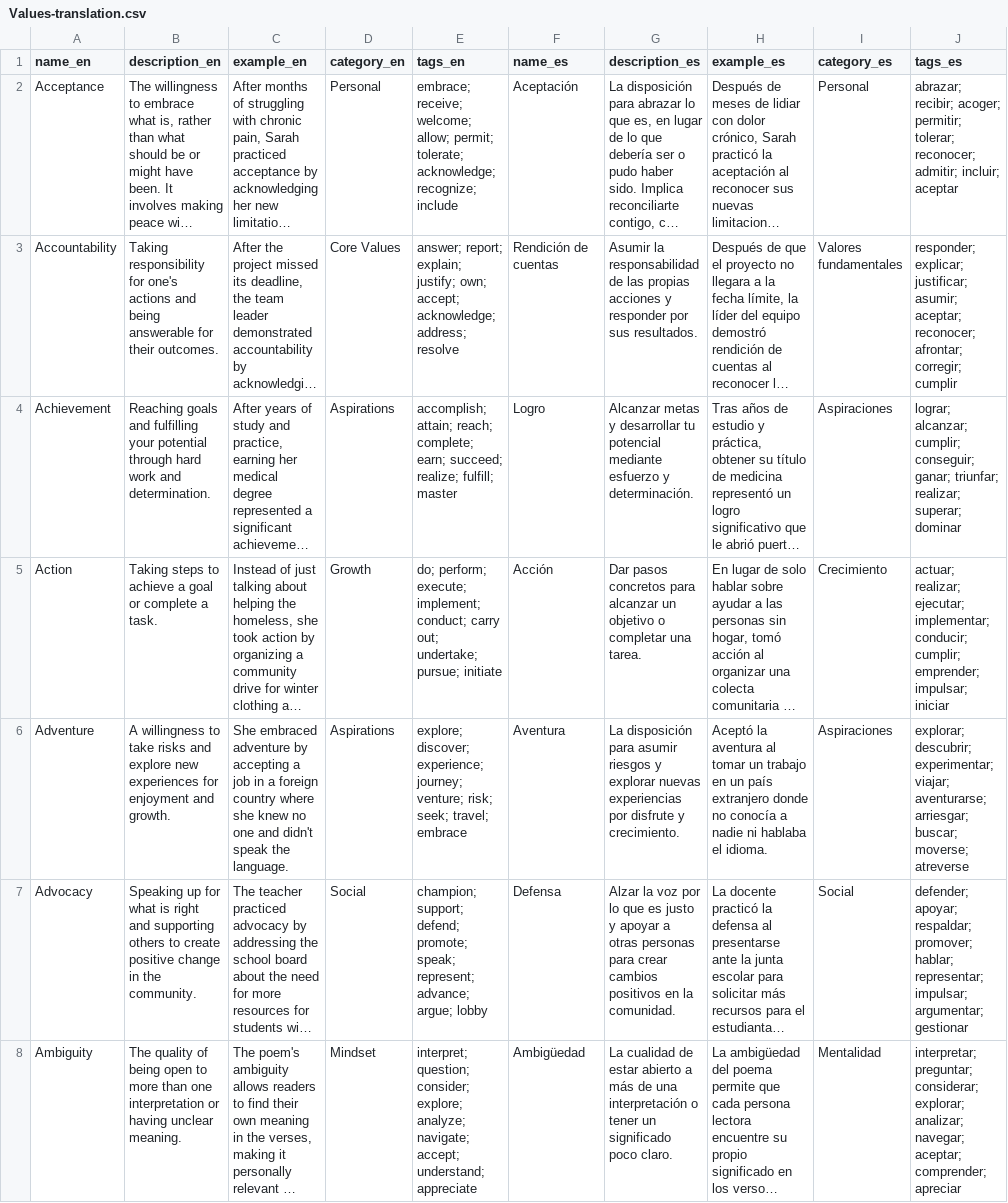
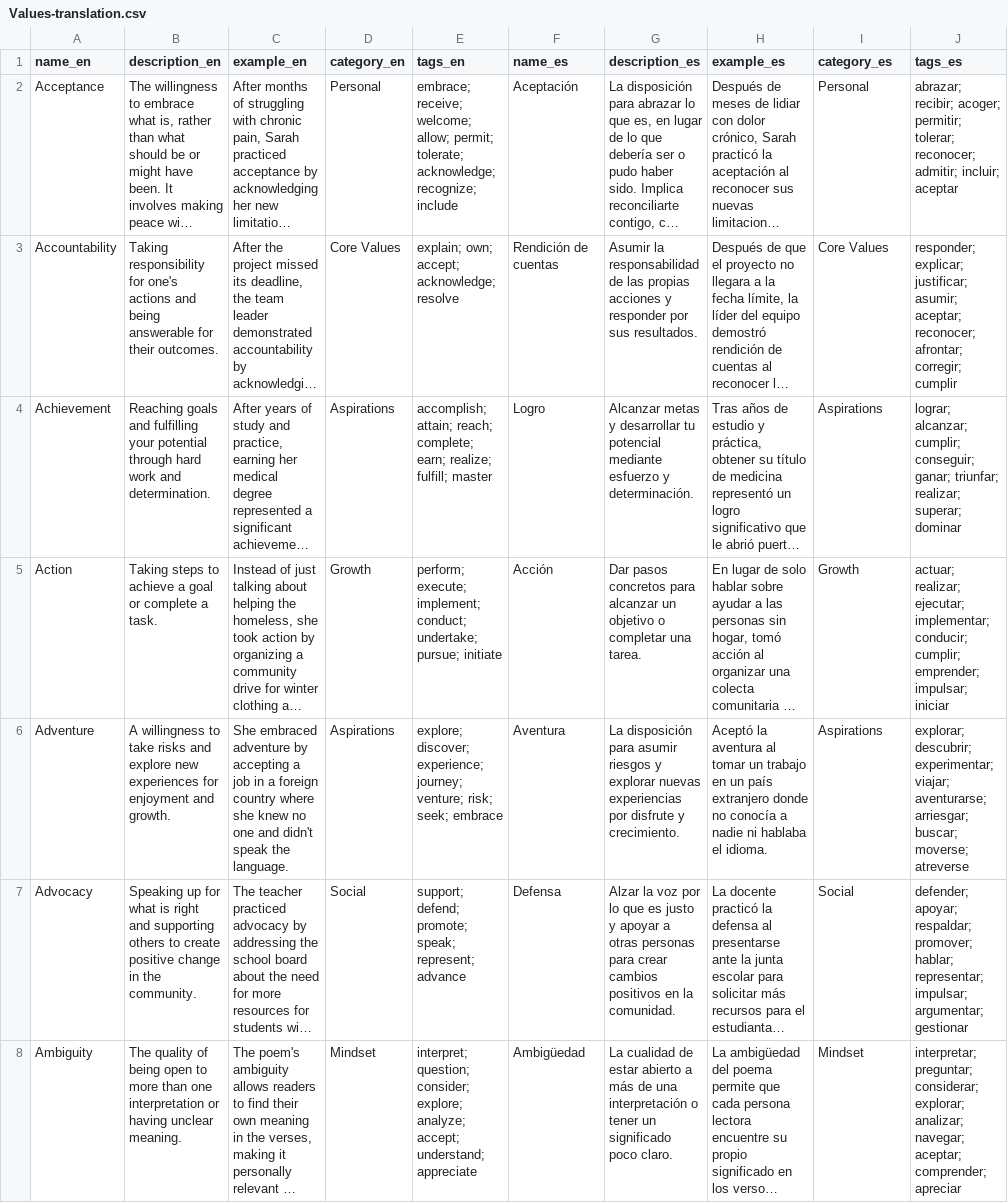
Before and after one commit to HelloSimone91/howdyhuman.com, a CSV file: translations/Values-translation.csv, drawn as a sheet; only a part is shown; long unchanged cells end in …; the diff covers the shown part only; the diff names each change by its address in the sheet, - before the commit and + after, or states it on an @@ line.

```diff
--- a/translations/Values-translation.csv
+++ b/translations/Values-translation.csv
-E3 (tags_en): answer; report; explain; justify; own; accept; acknowledge; address; resolve
+E3 (tags_en): explain; own; accept; acknowledge; resolve
-I3 (category_es): Valores fundamentales
+I3 (category_es): Core Values
-E4 (tags_en): …complete; earn; succeed; realize; fulfill;…
+E4 (tags_en): …complete; earn; realize; fulfill;…
-I4 (category_es): Aspiraciones
+I4 (category_es): Aspirations
-E5 (tags_en): do; perform; execute; implement; conduct; carry out; undertake; pursue;…
+E5 (tags_en): perform; execute; implement; conduct; undertake; pursue;…
-I5 (category_es): Crecimiento
+I5 (category_es): Growth
-E6 (tags_en): …risk; seek; travel; embrace
+E6 (tags_en): …risk; seek; embrace
-I6 (category_es): Aspiraciones
+I6 (category_es): Aspirations
-E7 (tags_en): champion; support; defend; promote; speak; represent; advance; argue; lobby
+E7 (tags_en): support; defend; promote; speak; represent; advance
-E8 (tags_en): …explore; analyze; navigate; accept; understand;…
+E8 (tags_en): …explore; analyze; accept; understand;…
-I8 (category_es): Mentalidad
+I8 (category_es): Mindset
```
Also changed, not shown: 1 added row and 169 edited cells elsewhere in this file, 2 other files.
